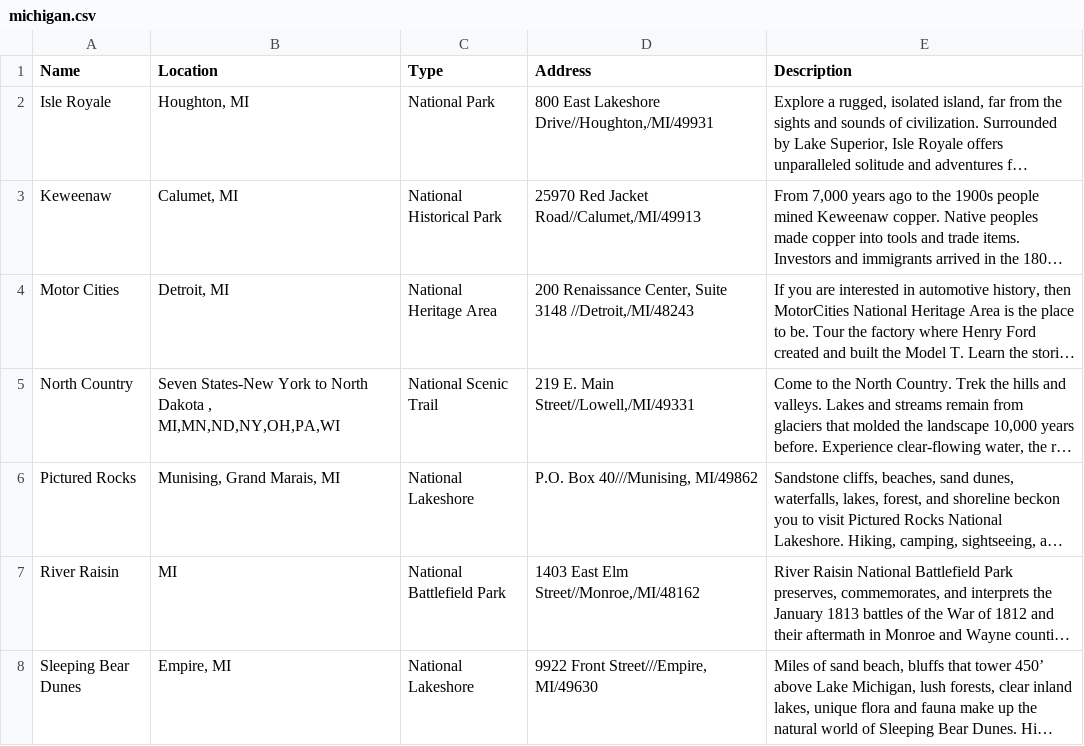
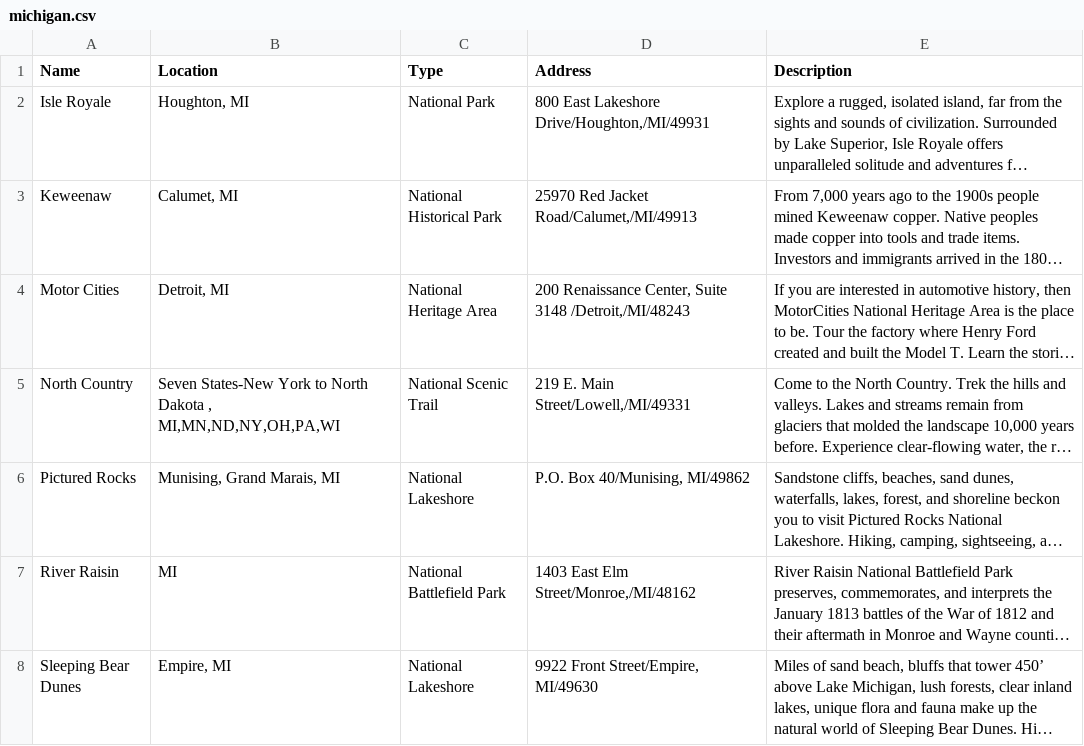
Before and after one commit to vkany/SI507-Project3, a CSV file: michigan.csv, drawn as a sheet; long unchanged cells end in …; the diff names each change by its address in the sheet, - before the commit and + after, or states it on an @@ line.

```diff
--- a/michigan.csv
+++ b/michigan.csv
-D2 (Address): 800 East Lakeshore Drive//Houghton,/MI/49931
+D2 (Address): 800 East Lakeshore Drive/Houghton,/MI/49931
-D3 (Address): 25970 Red Jacket Road//Calumet,/MI/49913
+D3 (Address): 25970 Red Jacket Road/Calumet,/MI/49913
-D4 (Address): …Suite 3148 //Detroit,/MI/48243
+D4 (Address): …Suite 3148 /Detroit,/MI/48243
-D5 (Address): 219 E. Main Street//Lowell,/MI/49331
+D5 (Address): 219 E. Main Street/Lowell,/MI/49331
-D6 (Address): P.O. Box 40///Munising, MI/49862
+D6 (Address): P.O. Box 40/Munising, MI/49862
-D7 (Address): 1403 East Elm Street//Monroe,/MI/48162
+D7 (Address): 1403 East Elm Street/Monroe,/MI/48162
-D8 (Address): 9922 Front Street///Empire, MI/49630
+D8 (Address): 9922 Front Street/Empire, MI/49630
```
Also changed, not shown: arkansas.csv, california.csv, 1 other file.
